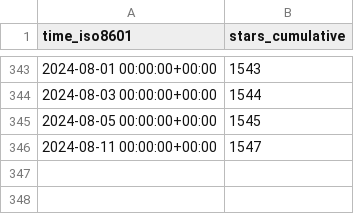
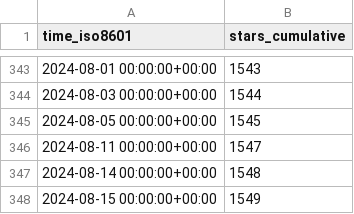
Before and after one commit to Pythagora-io/pythagora, a CSV file: Pythagora-io/pythagora/ghrs-data/stargazers.csv, drawn as a sheet; only a part is shown, gaps mark what is left out; the diff names each change by its address in the sheet, - before the commit and + after, or states it on an @@ line.

```diff
--- a/Pythagora-io/pythagora/ghrs-data/stargazers.csv
+++ b/Pythagora-io/pythagora/ghrs-data/stargazers.csv
+row 347: 2024-08-14 00:00:00+00:00 | 1548
+row 348: 2024-08-15 00:00:00+00:00 | 1549
```
